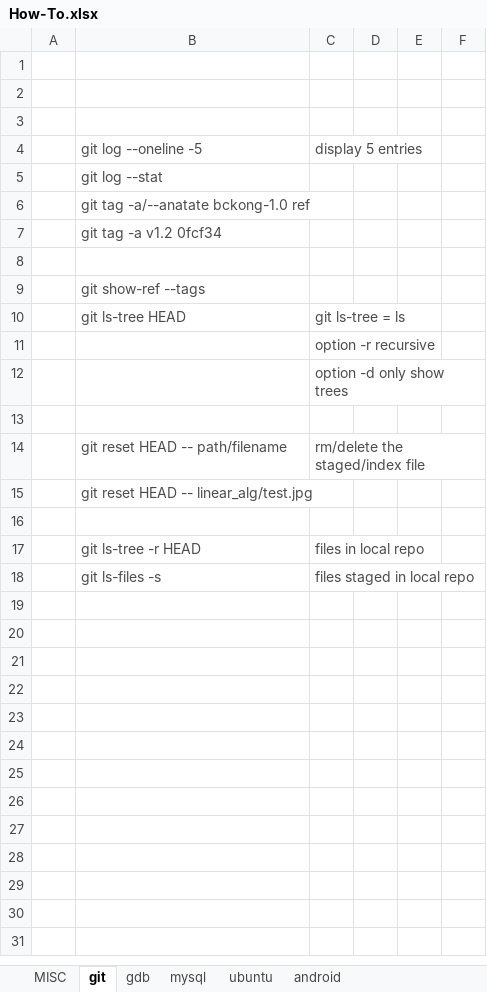
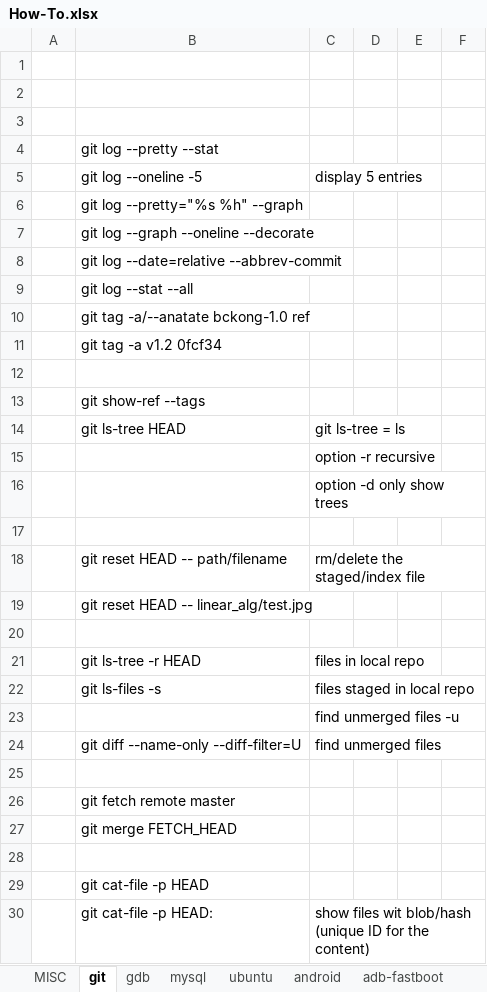
Before and after one commit to bert-kong/howto, an Excel workbook: How-To.xlsx, sheet git, drawn as a sheet; only a part is shown; values as stored, in another font and other column widths than the file's, no borders; charts and pictures not drawn; addresses are those after the commit; the diff covers the shown part only; the diff names each change by its address in the sheet, - before the commit and + after, or states it on an @@ line.

```diff
--- a/How-To.xlsx (sheet git)
+++ b/How-To.xlsx (sheet git)
+sheet tab: adb-fastboot
+row 4:  | git log --pretty --stat
-B5:C5 text colour: #4C4C4C
+B5:C5 text colour: black
-B6 (git log --oneline -5): git log --stat
+B6 (git log --oneline -5): git log --pretty="%s %h" --graph
-B6 text colour: #4C4C4C
+B6 text colour: black
+row 7:  | git log --graph --oneline --decorate
+row 8:  | git log --date=relative --abbrev-commit
+row 9:  | git log --stat --all
-B10:B11 text colour: #4C4C4C
+B10:B11 text colour: black
-B13 text colour: #4C4C4C
+B13 text colour: black
-B14:C14 text colour: #4C4C4C
+B14:C14 text colour: black
-C15:C16 text colour: #4C4C4C
+C15:C16 text colour: black
-B18:C18 text colour: #4C4C4C
+B18:C18 text colour: black
-B19 text colour: #4C4C4C
+B19 text colour: black
-B21:C22 text colour: #4C4C4C
+B21:C22 text colour: black
+row 23:  |  | find unmerged files -u
+row 24:  | git diff --name-only --diff-filter=U | find unmerged files
+row 25: (empty)
+row 26:  | git fetch remote master
+row 27:  | git merge FETCH_HEAD
+row 28: (empty)
+row 29:  | git cat-file -p HEAD
+row 30:  | git cat-file -p HEAD: | show files wit blob/hash (unique ID for the content)
```
Also changed, not shown: 25 added rows elsewhere in this sheet, sheet gdb, sheet MISC, sheet android, sheet ubuntu, sheet mysql, other sheet tabs, charts or pictures.
